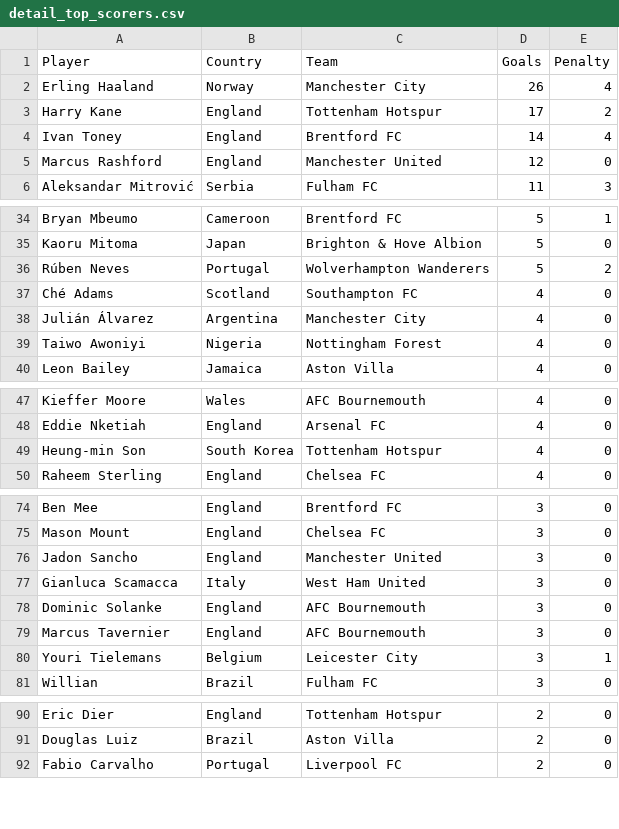
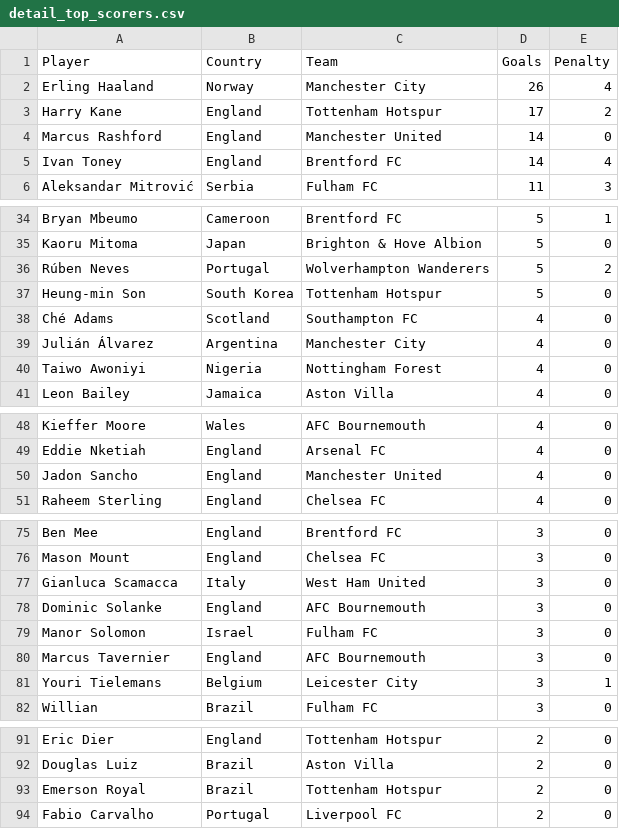
Before and after one commit to George-Michael-Dagogo/Premier_League_Stats, a CSV file: csv_dir/detail_top_scorers.csv, drawn as a sheet; only a part is shown, gaps mark what is left out; the diff covers the shown part only.

```diff
--- a/csv_dir/detail_top_scorers.csv
+++ b/csv_dir/detail_top_scorers.csv
@@ -3,4 +3,4 @@ Erling Haaland,Norway,Manchester City ,26,4
 Harry Kane,England,Tottenham Hotspur ,17,2
+Marcus Rashford,England,Manchester United ,14,0
 Ivan Toney,England,Brentford FC ,14,4
-Marcus Rashford,England,Manchester United ,12,0
 Aleksandar Mitrović,Serbia,Fulham FC ,11,3
@@ -38,2 +38,3 @@ Kaoru Mitoma,Japan,Brighton & Hove Albion ,5,0
  Rúben Neves,Portugal,Wolverhampton Wanderers ,5,2
+Heung-min Son,South Korea,Tottenham Hotspur ,5,0
 Ché Adams,Scotland,Southampton FC ,4,0
@@ -50,3 +51,3 @@ Kieffer Moore,Wales,AFC Bournemouth ,4,0
 Eddie Nketiah,England,Arsenal FC ,4,0
-Heung-min Son,South Korea,Tottenham Hotspur ,4,0
+Jadon Sancho,England,Manchester United ,4,0
 Raheem Sterling,England,Chelsea FC ,4,0
@@ -78,5 +79,5 @@ Ben Mee,England,Brentford FC ,3,0
 Mason Mount,England,Chelsea FC ,3,0
-Jadon Sancho,England,Manchester United ,3,0
 Gianluca Scamacca,Italy,West Ham United ,3,0
 Dominic Solanke,England,AFC Bournemouth ,3,0
+Manor Solomon,Israel,Fulham FC ,3,0
 Marcus Tavernier,England,AFC Bournemouth ,3,0
@@ -95,2 +96,3 @@ Eric Dier,England,Tottenham Hotspur ,2,0
  Douglas Luiz,Brazil,Aston Villa ,2,0
+ Emerson Royal,Brazil,Tottenham Hotspur ,2,0
  Fabio Carvalho,Portugal,Liverpool FC ,2,0
```
Also changed, not shown: 1 added row and 2 removed rows elsewhere in this file, csv_dir/all_time_table.csv, csv_dir/assists.csv, 2 other files.
